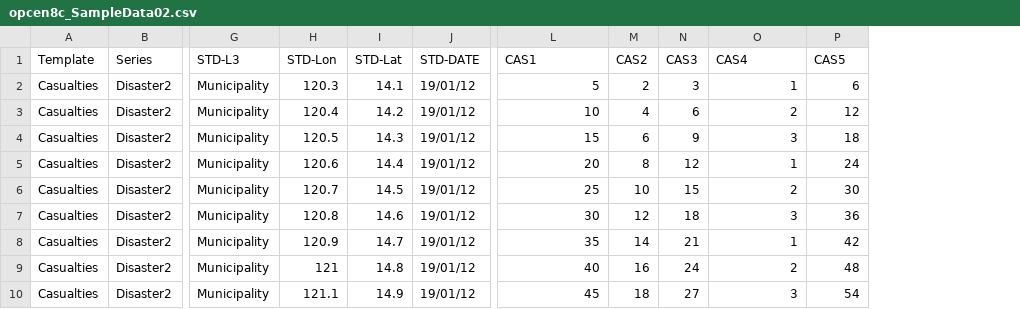
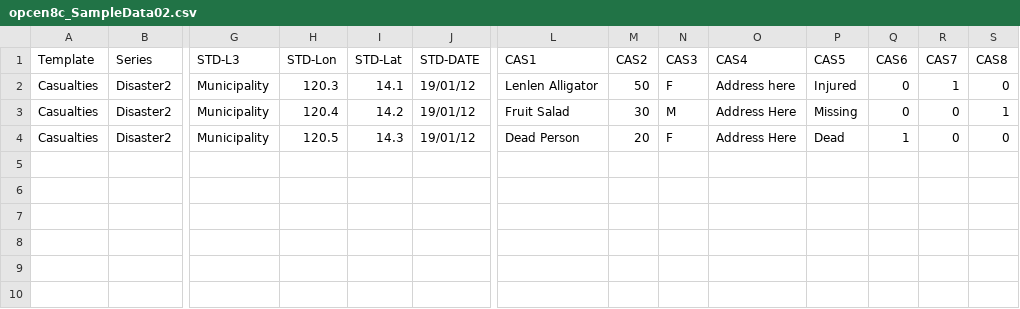
Before and after one commit to lswh/sitrep-converters, a CSV file: B_Casualties/check_Data_IMSinput/opcen8c_SampleData02.csv, drawn as a sheet; only a part is shown, gaps mark what is left out; removed rows and columns are numbered as before the commit, all else as after; rows hold the shown columns only; the diff names each change by its address in the sheet, - before the commit and + after, or states it on an @@ line.

Commit message:
edited questions and layout accordingly for casualties

```diff
--- a/B_Casualties/check_Data_IMSinput/opcen8c_SampleData02.csv
+++ b/B_Casualties/check_Data_IMSinput/opcen8c_SampleData02.csv
+column Q (CAS6), rows 2-4: 0 | 0 | 1
+column R (CAS7), rows 2-4: 1 | 0 | 0
+column S (CAS8), rows 2-4: 0 | 1 | 0
-L2 (CAS1): 5
+L2 (CAS1): Lenlen Alligator
-M2 (CAS2): 2
+M2 (CAS2): 50
-N2 (CAS3): 3
+N2 (CAS3): F
-O2 (CAS4): 1
+O2 (CAS4): Address here
-P2 (CAS5): 6
+P2 (CAS5): Injured
-L3 (CAS1): 10
+L3 (CAS1): Fruit Salad
-M3 (CAS2): 4
+M3 (CAS2): 30
-N3 (CAS3): 6
+N3 (CAS3): M
-O3 (CAS4): 2
+O3 (CAS4): Address Here
-P3 (CAS5): 12
+P3 (CAS5): Missing
-L4 (CAS1): 15
+L4 (CAS1): Dead Person
-M4 (CAS2): 6
+M4 (CAS2): 20
-N4 (CAS3): 9
+N4 (CAS3): F
-O4 (CAS4): 3
+O4 (CAS4): Address Here
-P4 (CAS5): 18
+P4 (CAS5): Dead
-row 5: Casualties | Disaster2 | Municipality | 120.6 | 14.4 | 19/01/12 | 20 | 8 | 12 | 1 | 24
-row 6: Casualties | Disaster2 | Municipality | 120.7 | 14.5 | 19/01/12 | 25 | 10 | 15 | 2 | 30
-row 7: Casualties | Disaster2 | Municipality | 120.8 | 14.6 | 19/01/12 | 30 | 12 | 18 | 3 | 36
-row 8: Casualties | Disaster2 | Municipality | 120.9 | 14.7 | 19/01/12 | 35 | 14 | 21 | 1 | 42
-row 9: Casualties | Disaster2 | Municipality | 121 | 14.8 | 19/01/12 | 40 | 16 | 24 | 2 | 48
-row 10: Casualties | Disaster2 | Municipality | 121.1 | 14.9 | 19/01/12 | 45 | 18 | 27 | 3 | 54
```
Also changed, not shown: 6 other files.
